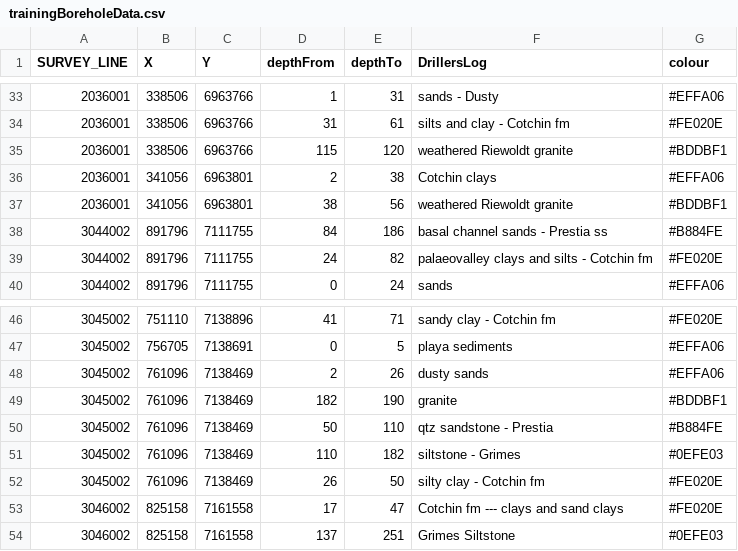
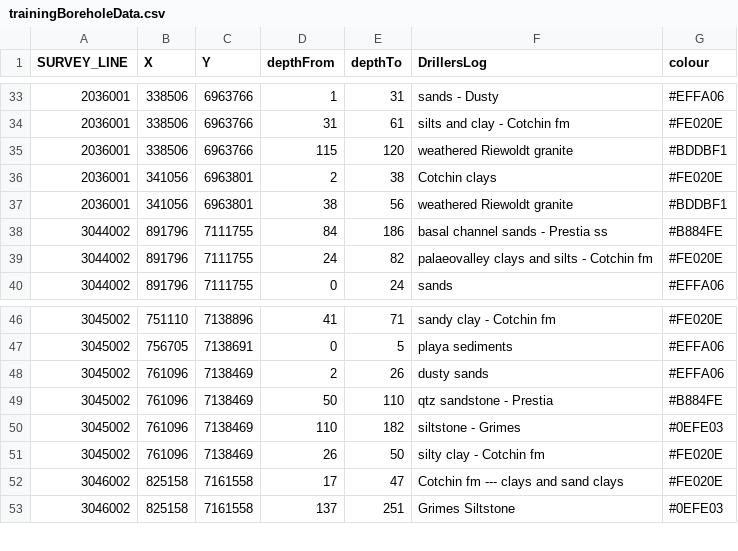
Before and after one commit to Neil-Symington/aem_interp_dash, a CSV file: data/trainingBoreholeData.csv, drawn as a sheet; only a part is shown, gaps mark what is left out.

```diff
--- a/data/trainingBoreholeData.csv
+++ b/data/trainingBoreholeData.csv
@@ -35,3 +35,3 @@ SURVEY_LINE,X,Y,depthFrom,depthTo,DrillersLog,colour
 2036001,338506,6963766,115,120,weathered Riewoldt granite ,#BDDBF1
-2036001,341056,6963801,2,38,Cotchin clays,#EFFA06
+2036001,341056,6963801,2,38,Cotchin clays,#FE020E
 2036001,341056,6963801,38,56,weathered Riewoldt granite ,#BDDBF1
@@ -48,3 +48,2 @@ SURVEY_LINE,X,Y,depthFrom,depthTo,DrillersLog,colour
 3045002,761096,7138469,2,26,dusty sands,#EFFA06
-3045002,761096,7138469,182,190,granite,#BDDBF1
 3045002,761096,7138469,50,110,qtz sandstone - Prestia,#B884FE
```
Also changed, not shown: data/GA_interp.csv, data/lineHints.csv, 2 other files.
